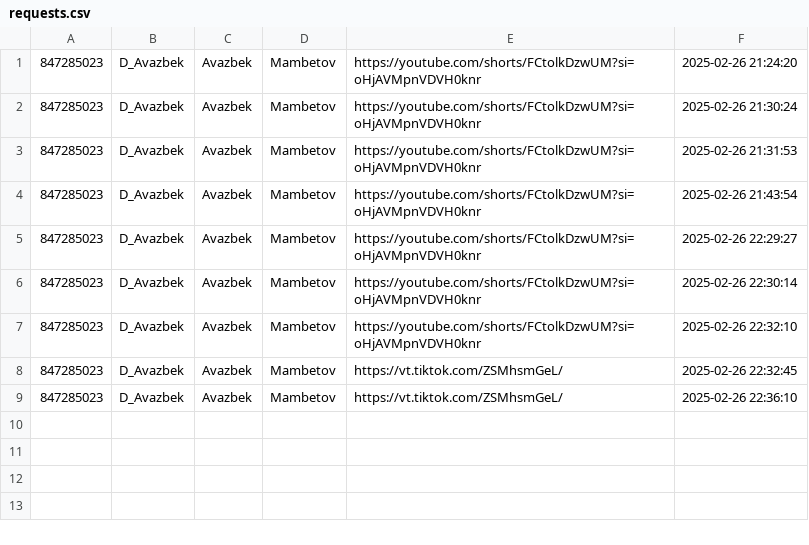
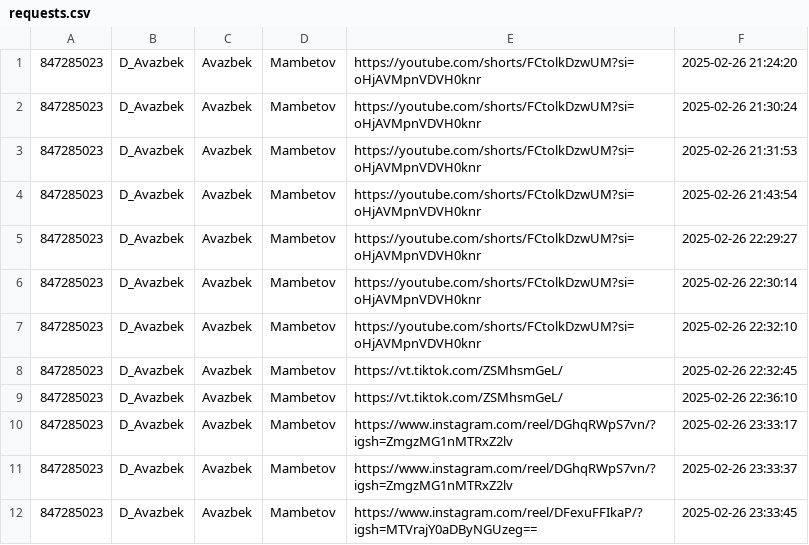
Before and after one commit to Avazbek-02/TikTok-download-bot, a CSV file: downloads/requests.csv, drawn as a sheet.

Commit message:
done

```diff
--- a/downloads/requests.csv
+++ b/downloads/requests.csv
@@ -9 +9,4 @@
 847285023,D_Avazbek,Avazbek,Mambetov,https://vt.tiktok.com/ZSMhsmGeL/,2025-02-26 22:36:10
+847285023,D_Avazbek,Avazbek,Mambetov,https://www.instagram.com/reel/DGhqRWpS7vn/?igsh=ZmgzMG1nMTRxZ2lv,2025-02-26 23:33:17
+847285023,D_Avazbek,Avazbek,Mambetov,https://www.instagram.com/reel/DGhqRWpS7vn/?igsh=ZmgzMG1nMTRxZ2lv,2025-02-26 23:33:37
+847285023,D_Avazbek,Avazbek,Mambetov,https://www.instagram.com/reel/DFexuFFIkaP/?igsh=MTVrajY0aDByNGUzeg==,2025-02-26 23:33:45
```
